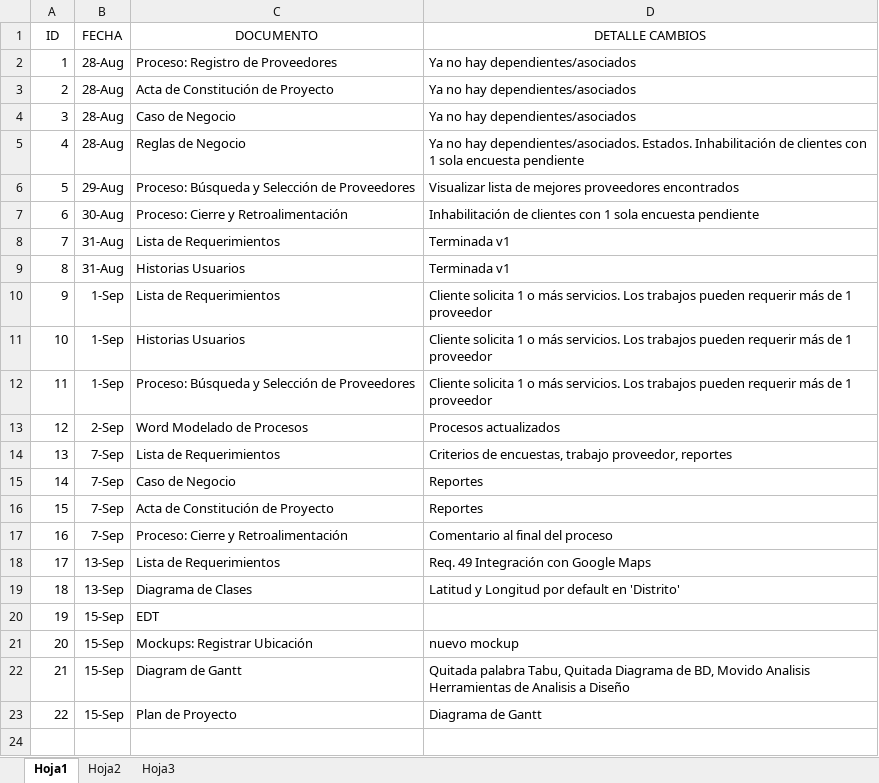
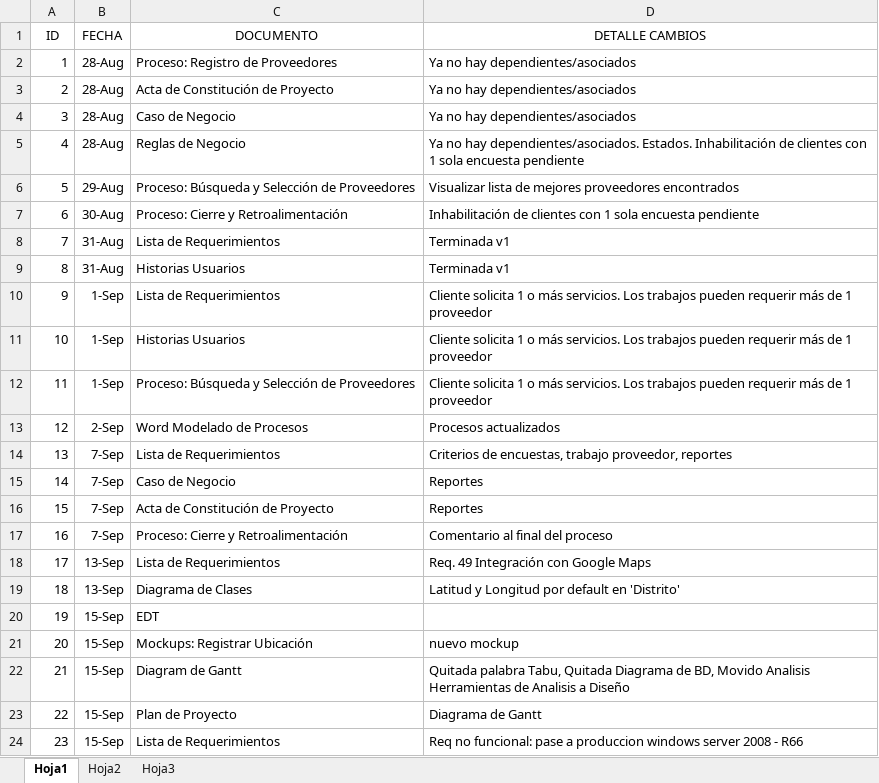
Before and after one commit to cmendez/tesis-mendez-pucp, an Excel workbook: Documentación/Documentos Generales/Gestión de Cambios.xlsx, sheet Hoja1, drawn as a sheet; values as stored, in another font and other column widths than the file's, no borders; table styles not drawn; the diff names each change by its address in the sheet, - before the commit and + after, or states it on an @@ line.

```diff
--- a/Documentación/Documentos Generales/Gestión de Cambios.xlsx (sheet Hoja1)
+++ b/Documentación/Documentos Generales/Gestión de Cambios.xlsx (sheet Hoja1)
+row 24: 23 | 15-Sep | Lista de Requerimientos | Req no funcional: pase a produccion windows server 2008 - R66
```
Also changed, not shown: Documentación/Análisis/Lista de Requerimientos - Historias de Usuarios.xlsx, 3 other files.
